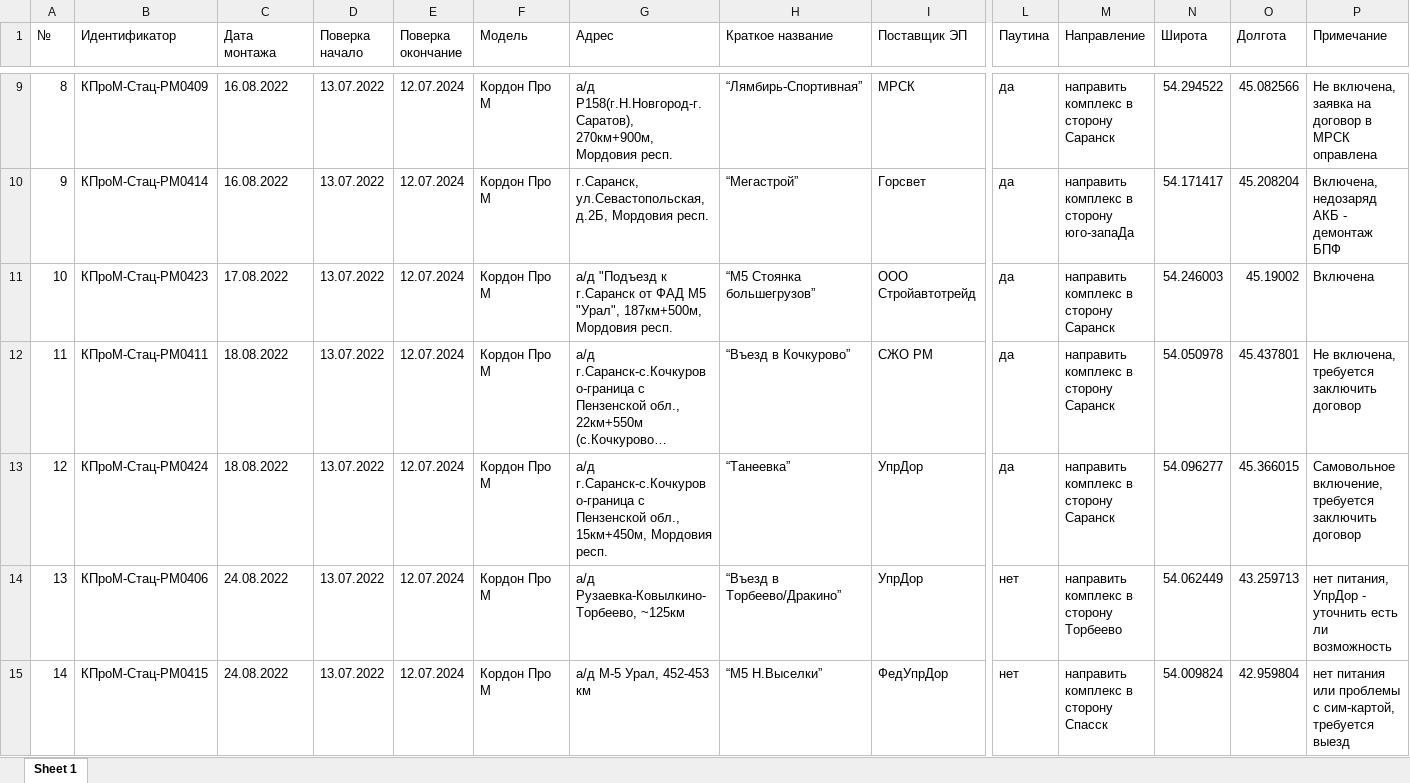
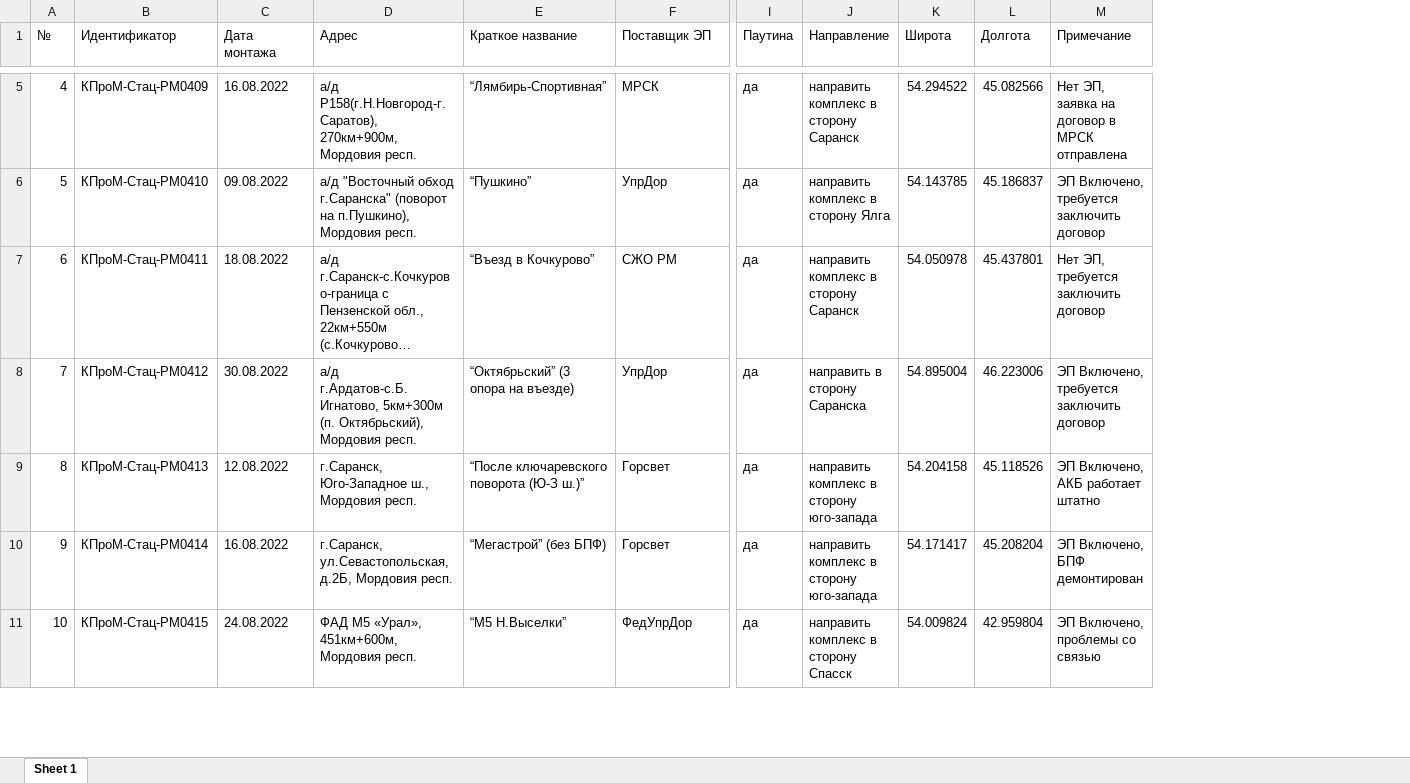
Before and after one commit to twelwet/map-clients, an Excel workbook: public/download/fvf/places-fvf.xlsx, sheet Sheet 1, drawn as a sheet; only a part is shown, gaps mark what is left out; long unchanged cells end in …; values as stored, in another font and other column widths than the file's, no cell formats; removed rows and columns are numbered as before the commit, all else as after; rows hold the shown columns only; the diff covers the shown part only; the diff names each change by its address in the sheet, - before the commit and + after, or states it on an @@ line.

Commit message:
update downloadable file

```diff
--- a/public/download/fvf/places-fvf.xlsx (sheet Sheet 1)
+++ b/public/download/fvf/places-fvf.xlsx (sheet Sheet 1)
-column D (Поверка начало), row 9: 13.07.2022; rows 12-13: 13.07.2022 | 13.07.2022; row 15: 13.07.2022
-column E (Поверка окончание), row 9: 12.07.2024; rows 12-13: 12.07.2024 | 12.07.2024; row 15: 12.07.2024
-column F (Модель), row 9: Кордон Про М; rows 12-13: Кордон Про М | Кордон Про М; row 15: Кордон Про М
@@ column A (№) renumbered between rows 4 and 24 @@
-M5 (Примечание): Не включена, заявка на договор в МРСК оправлена
+M5 (Примечание): Нет ЭП, заявка на договор в МРСК отправлена
-row 10: 9 | КПроМ-Стац-PM0414 | 16.08.2022 | 13.07.2022 | 12.07.2024 | Кордон Про М | г.Саранск, ул.Севастопольская, д.2Б, Мордовия респ. | “Мегастрой” | Горсвет | да | направить комплекс в сторону юго-запаДа | 54.171417 | 45.208204 | Включена, недозаряд АКБ - демонтаж БПФ
-row 11: 10 | КПроМ-Стац-PM0423 | 17.08.2022 | 13.07.2022 | 12.07.2024 | Кордон Про М | а/д "Подъезд к г.Саранск от ФАД М5 "Урал", 187км+500м, Мордовия респ. | “М5 Стоянка большегрузов” | ООО Стройавтотрейд | да | направить комплекс в сторону Саранск | 54.246003 | 45.19002 | Включена
+row 6: 5 | КПроМ-Стац-PM0410 | 09.08.2022 | а/д "Восточный обход г.Саранска" (поворот на п.Пушкино), Мордовия респ. | “Пушкино” | УпрДор | да | направить комплекс в сторону Ялга | 54.143785 | 45.186837 | ЭП Включено, требуется заключить договор
-M7 (Примечание): Не включена, требуется заключить договор
+M7 (Примечание): Нет ЭП, требуется заключить договор
-B8 (Идентификатор): КПроМ-Стац-PM0424
+B8 (Идентификатор): КПроМ-Стац-PM0412
-C8 (Дата монтажа): 18.08.2022
+C8 (Дата монтажа): 30.08.2022
-D8 (Адрес): а/д г.Саранск-с.Кочкурово-граница с Пензенской обл., 15км+450м, Мордовия респ.
+D8 (Адрес): а/д г.Ардатов-с.Б.Игнатово, 5км+300м (п. Октябрьский), Мордовия респ.
-E8 (Краткое название): “Танеевка”
+E8 (Краткое название): “Октябрьский” (3 опора на въезде)
-J8 (Направление): направить комплекс в сторону Саранск
+J8 (Направление): направить в сторону Саранска
-K8 (Широта): 54.096277
+K8 (Широта): 54.895004
-L8 (Долгота): 45.366015
+L8 (Долгота): 46.223006
-M8 (Примечание): Самовольное включение, требуется заключить договор
+M8 (Примечание): ЭП Включено, требуется заключить договор
-row 14: 13 | КПроМ-Стац-PM0406 | 24.08.2022 | 13.07.2022 | 12.07.2024 | Кордон Про М | а/д Рузаевка-Ковылкино-Торбеево, ~125км | “Въезд в Торбеево/Дракино” | УпрДор | нет | направить комплекс в сторону Торбеево | 54.062449 | 43.259713 | нет питания, УпрДор - уточнить есть ли возможность
+row 9: 8 | КПроМ-Стац-PM0413 | 12.08.2022 | г.Саранск, Юго-Западное ш., Мордовия респ. | “После ключаревского поворота (Ю-З ш.)” | Горсвет | да | направить комплекс в сторону юго-запада | 54.204158 | 45.118526 | ЭП Включено, АКБ работает штатно
+row 10: 9 | КПроМ-Стац-PM0414 | 16.08.2022 | г.Саранск, ул.Севастопольская, д.2Б, Мордовия респ. | “Мегастрой” (без БПФ) | Горсвет | да | направить комплекс в сторону юго-запада | 54.171417 | 45.208204 | ЭП Включено, БПФ демонтирован
-D11 (Адрес): а/д М-5 Урал, 452-453 км
+D11 (Адрес): ФАД М5 «Урал», 451км+600м, Мордовия респ.
-I11 (Паутина): нет
+I11 (Паутина): да
-M11 (Примечание): нет питания или проблемы с сим-картой, требуется выезд
+M11 (Примечание): ЭП Включено, проблемы со связью
```
Also changed, not shown: 13 added rows, 15 removed rows and 13 edited cells elsewhere in this sheet, cell formats.
